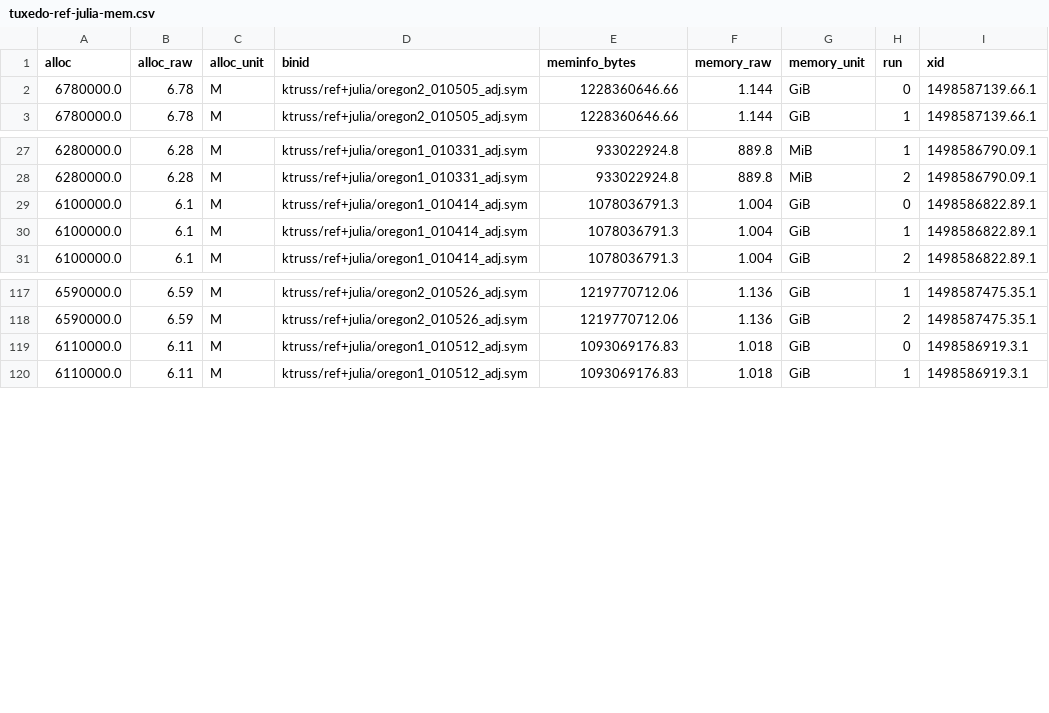
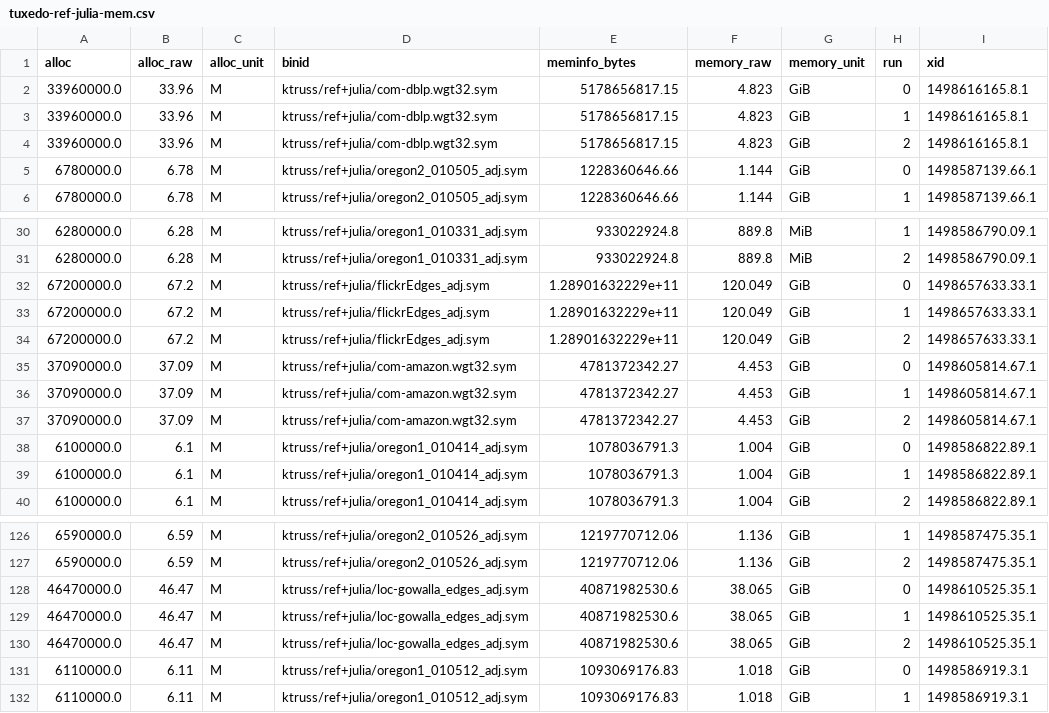
Before and after one commit to chadvoegele/gpgraphiso, a CSV file: eval/ktruss/tuxedo-ref-julia-mem.csv, drawn as a sheet; only a part is shown, gaps mark what is left out.

```diff
--- a/eval/ktruss/tuxedo-ref-julia-mem.csv
+++ b/eval/ktruss/tuxedo-ref-julia-mem.csv
@@ -1,2 +1,5 @@
 alloc,alloc_raw,alloc_unit,binid,meminfo_bytes,memory_raw,memory_unit,run,xid
+33960000.0,33.96,M,ktruss/ref+julia/com-dblp.wgt32.sym,5178656817.15,4.823,GiB,0,1498616165.8.1
+33960000.0,33.96,M,ktruss/ref+julia/com-dblp.wgt32.sym,5178656817.15,4.823,GiB,1,1498616165.8.1
+33960000.0,33.96,M,ktruss/ref+julia/com-dblp.wgt32.sym,5178656817.15,4.823,GiB,2,1498616165.8.1
 6780000.0,6.78,M,ktruss/ref+julia/oregon2_010505_adj.sym,1228360646.66,1.144,GiB,0,1498587139.66.1
@@ -28,2 +31,8 @@ alloc,alloc_raw,alloc_unit,binid,meminfo_bytes,memory_raw,memory_unit,run,xid
 6280000.0,6.28,M,ktruss/ref+julia/oregon1_010331_adj.sym,933022924.8,889.8,MiB,2,1498586790.09.1
+67200000.0,67.2,M,ktruss/ref+julia/flickrEdges_adj.sym,1.28901632229e+11,120.049,GiB,0,1498657633.33.1
+67200000.0,67.2,M,ktruss/ref+julia/flickrEdges_adj.sym,1.28901632229e+11,120.049,GiB,1,1498657633.33.1
+67200000.0,67.2,M,ktruss/ref+julia/flickrEdges_adj.sym,1.28901632229e+11,120.049,GiB,2,1498657633.33.1
+37090000.0,37.09,M,ktruss/ref+julia/com-amazon.wgt32.sym,4781372342.27,4.453,GiB,0,1498605814.67.1
+37090000.0,37.09,M,ktruss/ref+julia/com-amazon.wgt32.sym,4781372342.27,4.453,GiB,1,1498605814.67.1
+37090000.0,37.09,M,ktruss/ref+julia/com-amazon.wgt32.sym,4781372342.27,4.453,GiB,2,1498605814.67.1
 6100000.0,6.1,M,ktruss/ref+julia/oregon1_010414_adj.sym,1078036791.3,1.004,GiB,0,1498586822.89.1
@@ -118,2 +127,5 @@ alloc,alloc_raw,alloc_unit,binid,meminfo_bytes,memory_raw,memory_unit,run,xid
 6590000.0,6.59,M,ktruss/ref+julia/oregon2_010526_adj.sym,1219770712.06,1.136,GiB,2,1498587475.35.1
+46470000.0,46.47,M,ktruss/ref+julia/loc-gowalla_edges_adj.sym,40871982530.6,38.065,GiB,0,1498610525.35.1
+46470000.0,46.47,M,ktruss/ref+julia/loc-gowalla_edges_adj.sym,40871982530.6,38.065,GiB,1,1498610525.35.1
+46470000.0,46.47,M,ktruss/ref+julia/loc-gowalla_edges_adj.sym,40871982530.6,38.065,GiB,2,1498610525.35.1
 6110000.0,6.11,M,ktruss/ref+julia/oregon1_010512_adj.sym,1093069176.83,1.018,GiB,0,1498586919.3.1
```
Also changed, not shown: eval/ktruss/tuxedo-ref-julia-cpu-metrics.csv, eval/ktruss/tuxedo-ref-julia.csv, 15 other files.
